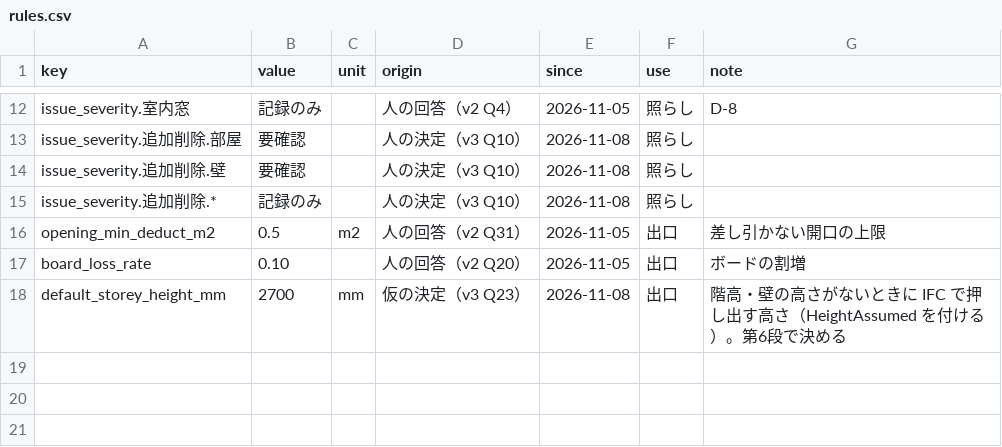
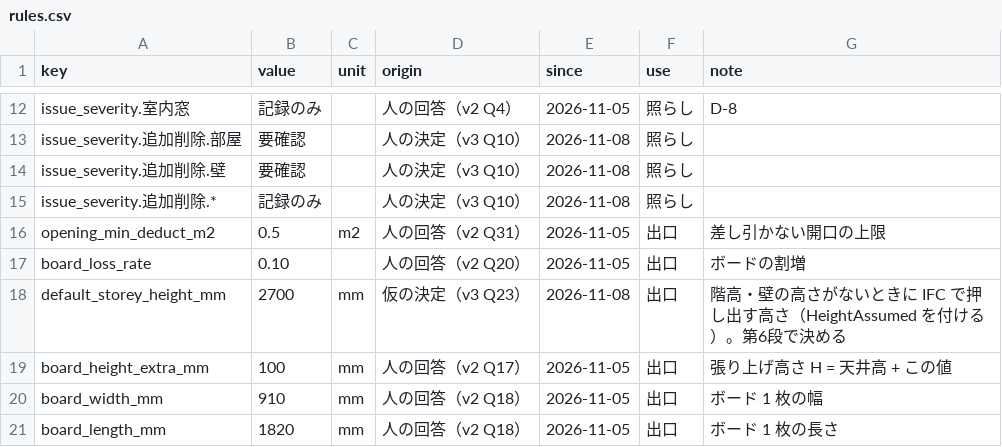
Before and after one commit to tetsuo-m/building-truth-v3, a CSV file: btruth/defaults/rules/rules.csv, drawn as a sheet; only a part is shown, gaps mark what is left out; the diff names each change by its address in the sheet, - before the commit and + after, or states it on an @@ line.

```diff
--- a/btruth/defaults/rules/rules.csv
+++ b/btruth/defaults/rules/rules.csv
+row 19: board_height_extra_mm | 100 | mm | 人の回答（v2 Q17） | 2026-11-05 | 出口 | 張り上げ高さ H = 天井高 + この値
+row 20: board_width_mm | 910 | mm | 人の回答（v2 Q18） | 2026-11-05 | 出口 | ボード 1 枚の幅
+row 21: board_length_mm | 1820 | mm | 人の回答（v2 Q18） | 2026-11-05 | 出口 | ボード 1 枚の長さ
```
Also changed, not shown: 9 other files.
